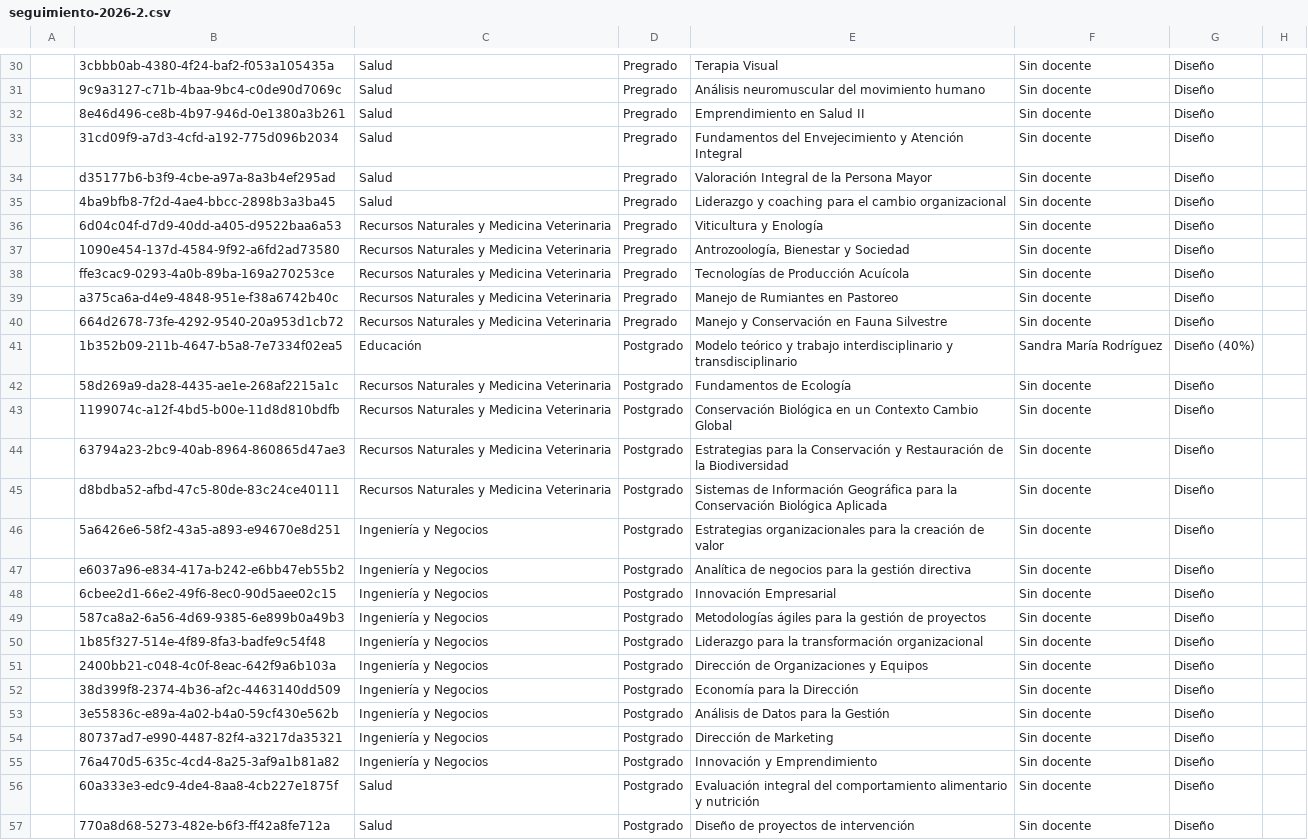
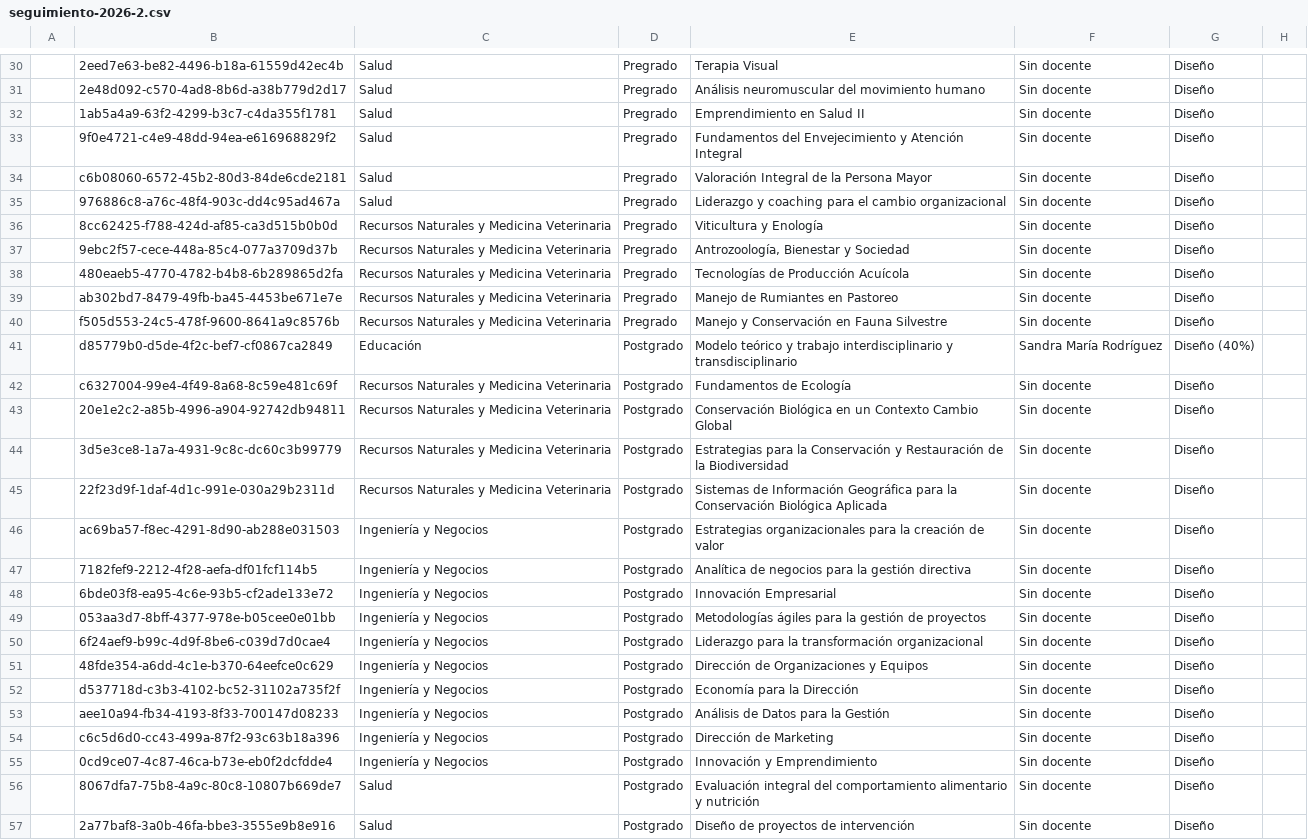
Before and after one commit to joseluissalazar81-spec/seguimiento-proyecto-2026-1, a CSV file: data/seguimiento-2026-2.csv, drawn as a sheet; only a part is shown, gaps mark what is left out; the diff covers the shown part only; the diff names each change by its address in the sheet, - before the commit and + after, or states it on an @@ line.

```diff
--- a/data/seguimiento-2026-2.csv
+++ b/data/seguimiento-2026-2.csv
-B30: 3cbbb0ab-4380-4f24-baf2-f053a105435a
+B30: 2eed7e63-be82-4496-b18a-61559d42ec4b
-B31: 9c9a3127-c71b-4baa-9bc4-c0de90d7069c
+B31: 2e48d092-c570-4ad8-8b6d-a38b779d2d17
-B32: 8e46d496-ce8b-4b97-946d-0e1380a3b261
+B32: 1ab5a4a9-63f2-4299-b3c7-c4da355f1781
-B33: 31cd09f9-a7d3-4cfd-a192-775d096b2034
+B33: 9f0e4721-c4e9-48dd-94ea-e616968829f2
-B34: d35177b6-b3f9-4cbe-a97a-8a3b4ef295ad
+B34: c6b08060-6572-45b2-80d3-84de6cde2181
-B35: 4ba9bfb8-7f2d-4ae4-bbcc-2898b3a3ba45
+B35: 976886c8-a76c-48f4-903c-dd4c95ad467a
-B36: 6d04c04f-d7d9-40dd-a405-d9522baa6a53
+B36: 8cc62425-f788-424d-af85-ca3d515b0b0d
-B37: 1090e454-137d-4584-9f92-a6fd2ad73580
+B37: 9ebc2f57-cece-448a-85c4-077a3709d37b
-B38: ffe3cac9-0293-4a0b-89ba-169a270253ce
+B38: 480eaeb5-4770-4782-b4b8-6b289865d2fa
-B39: a375ca6a-d4e9-4848-951e-f38a6742b40c
+B39: ab302bd7-8479-49fb-ba45-4453be671e7e
-B40: 664d2678-73fe-4292-9540-20a953d1cb72
+B40: f505d553-24c5-478f-9600-8641a9c8576b
-B41: 1b352b09-211b-4647-b5a8-7e7334f02ea5
+B41: d85779b0-d5de-4f2c-bef7-cf0867ca2849
-B42: 58d269a9-da28-4435-ae1e-268af2215a1c
+B42: c6327004-99e4-4f49-8a68-8c59e481c69f
-B43: 1199074c-a12f-4bd5-b00e-11d8d810bdfb
+B43: 20e1e2c2-a85b-4996-a904-92742db94811
-B44: 63794a23-2bc9-40ab-8964-860865d47ae3
+B44: 3d5e3ce8-1a7a-4931-9c8c-dc60c3b99779
-B45: d8bdba52-afbd-47c5-80de-83c24ce40111
+B45: 22f23d9f-1daf-4d1c-991e-030a29b2311d
-B46: 5a6426e6-58f2-43a5-a893-e94670e8d251
+B46: ac69ba57-f8ec-4291-8d90-ab288e031503
-B47: e6037a96-e834-417a-b242-e6bb47eb55b2
+B47: 7182fef9-2212-4f28-aefa-df01fcf114b5
-B48: 6cbee2d1-66e2-49f6-8ec0-90d5aee02c15
+B48: 6bde03f8-ea95-4c6e-93b5-cf2ade133e72
-B49: 587ca8a2-6a56-4d69-9385-6e899b0a49b3
+B49: 053aa3d7-8bff-4377-978e-b05cee0e01bb
-B50: 1b85f327-514e-4f89-8fa3-badfe9c54f48
+B50: 6f24aef9-b99c-4d9f-8be6-c039d7d0cae4
-B51: 2400bb21-c048-4c0f-8eac-642f9a6b103a
+B51: 48fde354-a6dd-4c1e-b370-64eefce0c629
-B52: 38d399f8-2374-4b36-af2c-4463140dd509
+B52: d537718d-c3b3-4102-bc52-31102a735f2f
-B53: 3e55836c-e89a-4a02-b4a0-59cf430e562b
+B53: aee10a94-fb34-4193-8f33-700147d08233
-B54: 80737ad7-e990-4487-82f4-a3217da35321
+B54: c6c5d6d0-cc43-499a-87f2-93c63b18a396
-B55: 76a470d5-635c-4cd4-8a25-3af9a1b81a82
+B55: 0cd9ce07-4c87-46ca-b73e-eb0f2dcfdde4
-B56: 60a333e3-edc9-4de4-8aa8-4cb227e1875f
+B56: 8067dfa7-75b8-4a9c-80c8-10807b669de7
-B57: 770a8d68-5273-482e-b6f3-ff42a8fe712a
+B57: 2a77baf8-3a0b-46fa-bbe3-3555e9b8e916
```
Also changed, not shown: 30 edited cells elsewhere in this file.
